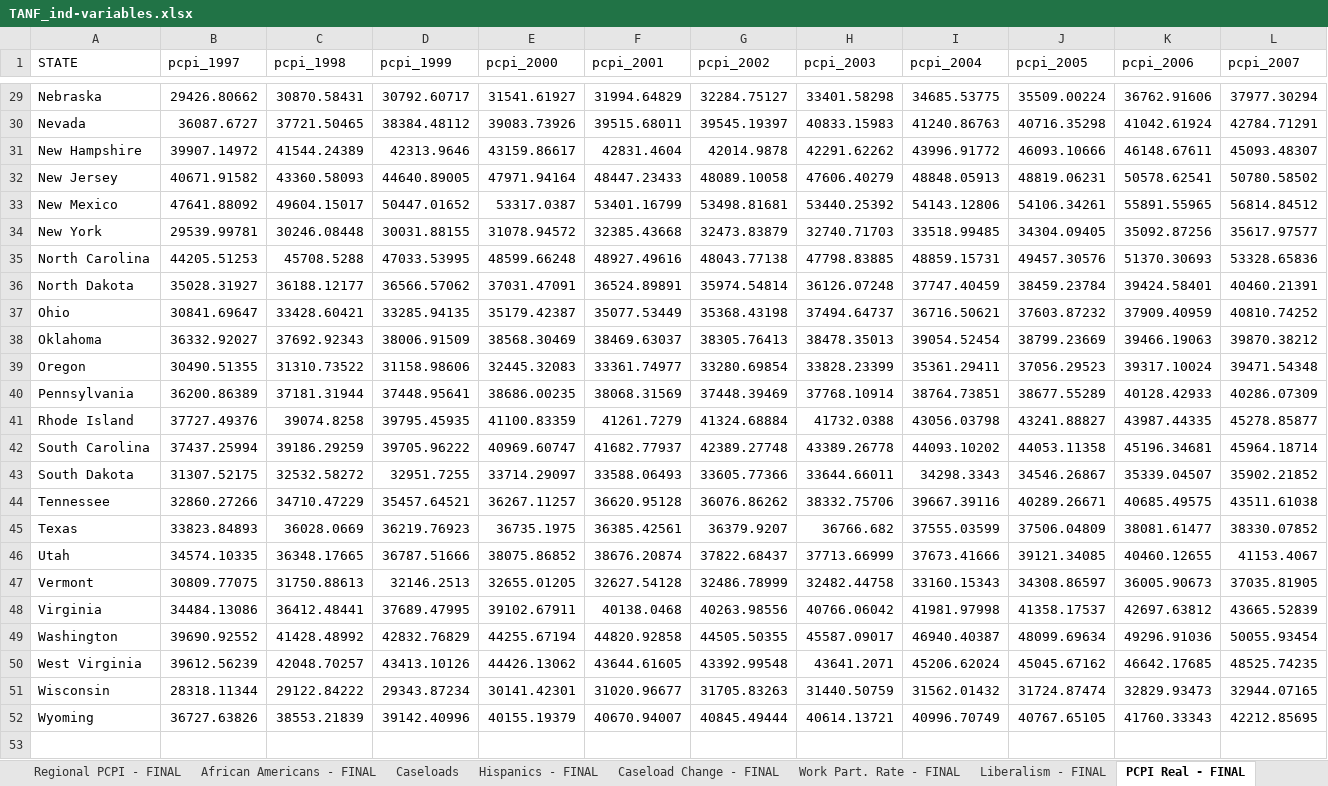
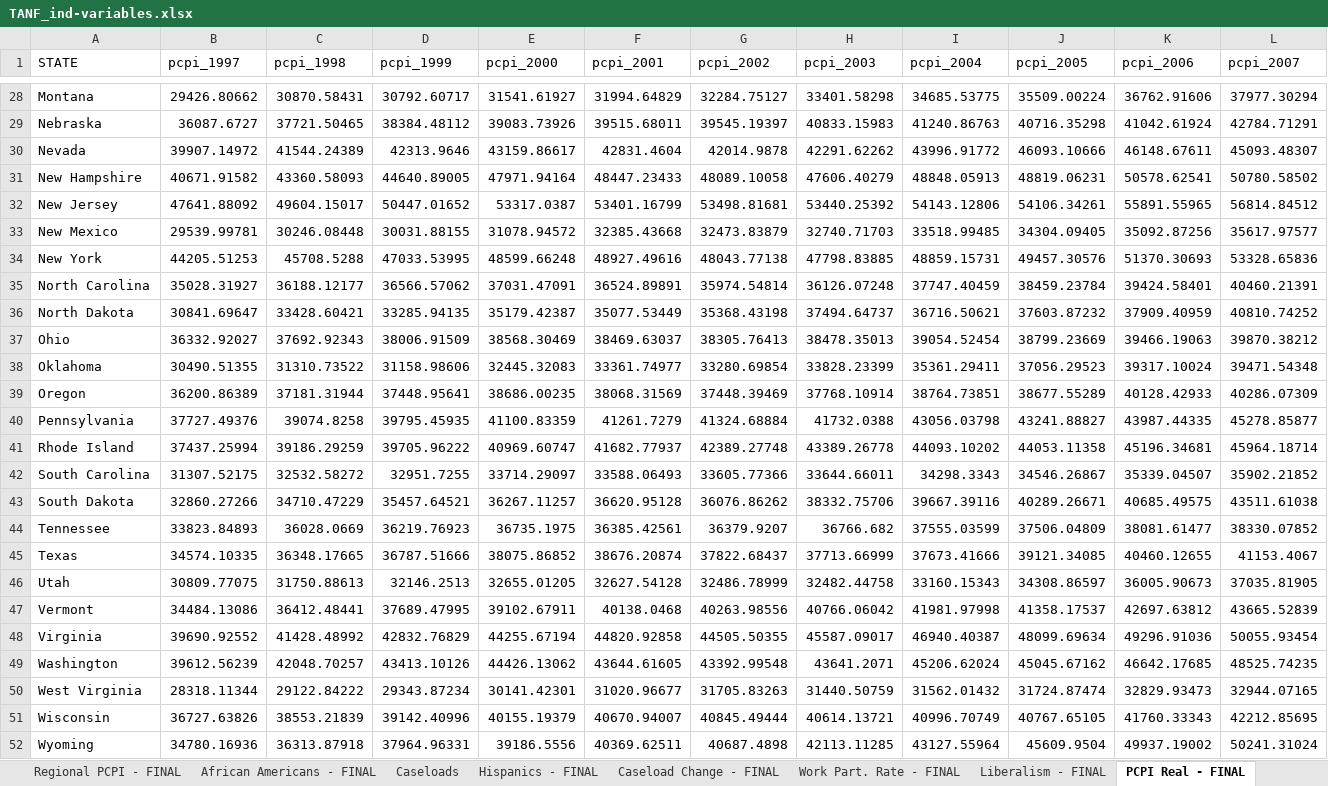
Before and after one commit to benfromfargo/TANF_Expenditures, an Excel workbook: Input Data/TANF_ind-variables.xlsx, sheet PCPI Real - FINAL, drawn as a sheet; only a part is shown, gaps mark what is left out; values as stored, in another font and other column widths than the file's, no borders; addresses are those after the commit; rows hold the shown columns only; the diff covers the shown part only; the diff names each change by its address in the sheet, - before the commit and + after, or states it on an @@ line.

```diff
--- a/Input Data/TANF_ind-variables.xlsx (sheet PCPI Real - FINAL)
+++ b/Input Data/TANF_ind-variables.xlsx (sheet PCPI Real - FINAL)
-A28 (STATE): Nebraska
+A28 (STATE): Montana
-A29 (STATE): Nevada
+A29 (STATE): Nebraska
-A30 (STATE): New Hampshire
+A30 (STATE): Nevada
-A31 (STATE): New Jersey
+A31 (STATE): New Hampshire
-A32 (STATE): New Mexico
+A32 (STATE): New Jersey
-A33 (STATE): New York
+A33 (STATE): New Mexico
-A34 (STATE): North Carolina
+A34 (STATE): New York
-A35 (STATE): North Dakota
+A35 (STATE): North Carolina
-A36 (STATE): Ohio
+A36 (STATE): North Dakota
-A37 (STATE): Oklahoma
+A37 (STATE): Ohio
-A38 (STATE): Oregon
+A38 (STATE): Oklahoma
-A39 (STATE): Pennsylvania
+A39 (STATE): Oregon
-A40 (STATE): Rhode Island
+A40 (STATE): Pennsylvania
-A41 (STATE): South Carolina
+A41 (STATE): Rhode Island
-A42 (STATE): South Dakota
+A42 (STATE): South Carolina
-A43 (STATE): Tennessee
+A43 (STATE): South Dakota
-A44 (STATE): Texas
+A44 (STATE): Tennessee
-A45 (STATE): Utah
+A45 (STATE): Texas
-A46 (STATE): Vermont
+A46 (STATE): Utah
-A47 (STATE): Virginia
+A47 (STATE): Vermont
-A48 (STATE): Washington
+A48 (STATE): Virginia
-A49 (STATE): West Virginia
+A49 (STATE): Washington
-A50 (STATE): Wisconsin
+A50 (STATE): West Virginia
-A51 (STATE): Wyoming
+A51 (STATE): Wisconsin
+row 52: Wyoming | 34780.16936 | 36313.87918 | 37964.96331 | 39186.5556 | 40369.62511 | 40687.4898 | 42113.11285 | 43127.55964 | 45609.9504 | 49937.19002 | 50241.31024
```
Also changed, not shown: 1 removed row and 26 edited cells elsewhere in this sheet, sheet Ind. Variables - FINAL, formulas that keep their value, 18 other files.
